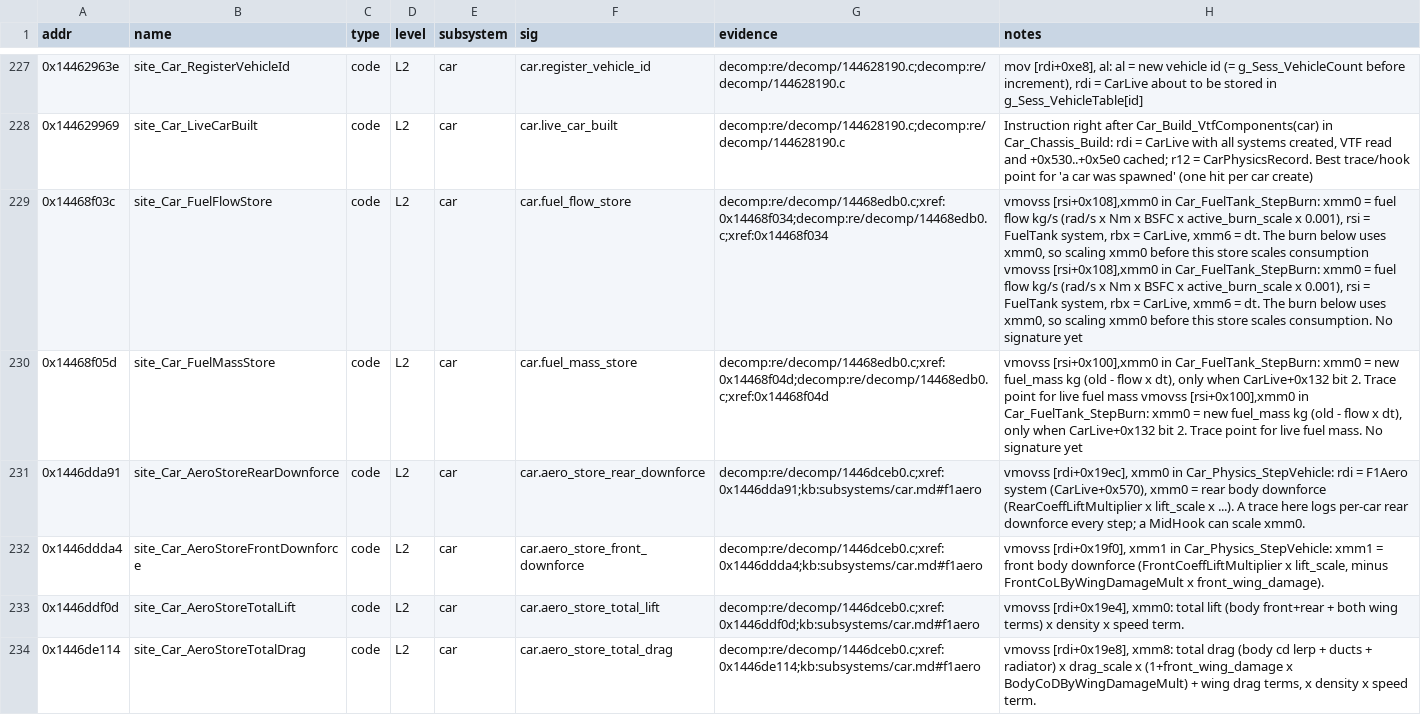
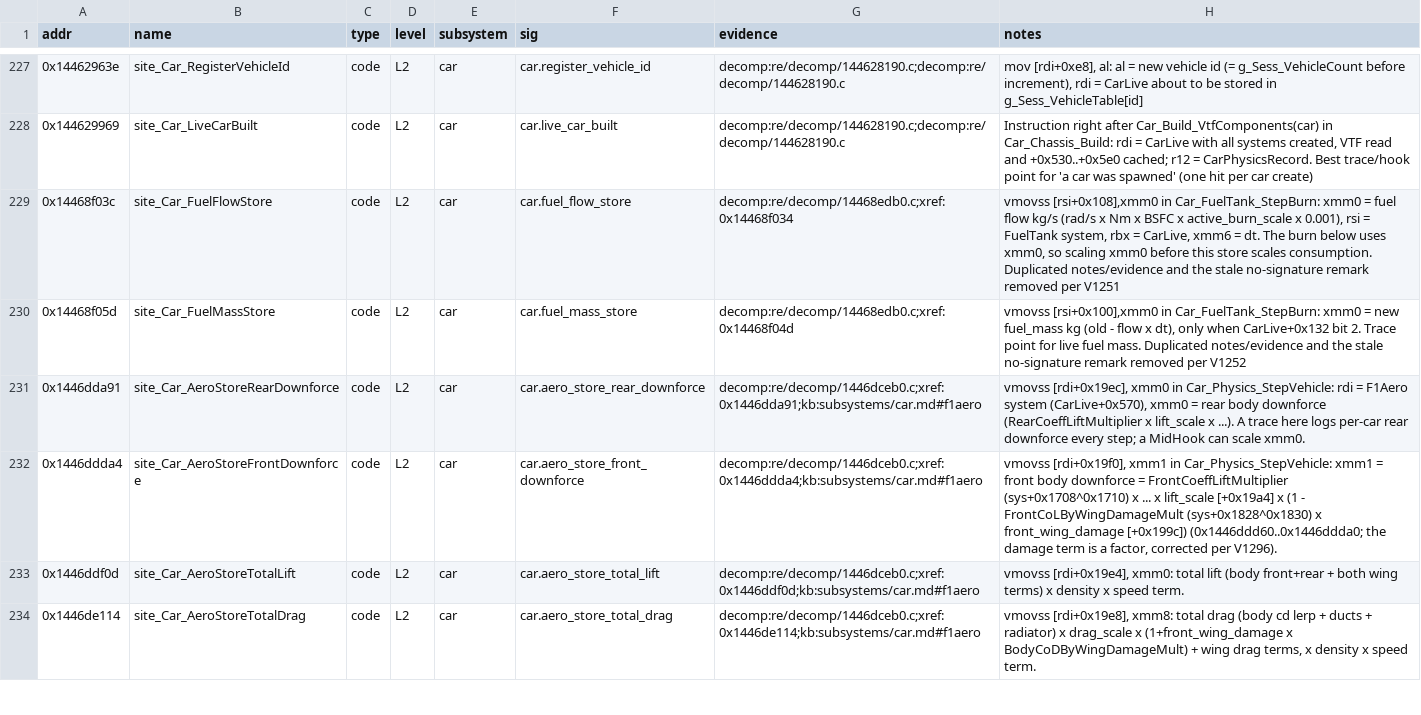
Before and after one commit to MSYEETT/SwoftyLauncher, a TSV file: re/db/globals.tsv, drawn as a sheet; only a part is shown, gaps mark what is left out; the diff covers the shown part only; the diff names each change by its address in the sheet, - before the commit and + after, or states it on an @@ line.

Commit message:
docs(re): apply the car verification round's corrections to the kb rows
Every partial finding from V1186 to V1342 is applied at the item's current level and cites its verify id: protos for the fuel mode setter, the readers, Chassis_Build and SetSuspension, the reset flag gates, the substep vt+0x10 or vt+0x18 split, the per-wheel XOR write, the ride height formula, the suspension XOR pairs, the reset and caller evidence, and the deduplicated powertrain sites. The six factory thunks gain thunk= notes but keep their names, since renaming them would orphan the verify rows that name them.

```diff
--- a/re/db/globals.tsv
+++ b/re/db/globals.tsv
-G229 (evidence): decomp:re/decomp/14468edb0.c;xref:0x14468f034;decomp:re/decomp/14468edb0.c;xref:0x14468f034
+G229 (evidence): decomp:re/decomp/14468edb0.c;xref:0x14468f034
-H229 (notes): …store scales consumption vmovss [rsi+0x108],xmm0 in Car_FuelTank_StepBurn: xmm0 = fuel flow kg/s (rad/s x Nm x BSFC x active_burn_scale x 0.001), rsi = FuelTank system, rbx = CarLive, xmm6 = dt. The burn below uses xmm0, so scaling xmm0 before this store scales consumption. No signature yet
+H229 (notes): …store scales consumption. Duplicated notes/evidence and the stale no-signature remark removed per V1251
-G230 (evidence): decomp:re/decomp/14468edb0.c;xref:0x14468f04d;decomp:re/decomp/14468edb0.c;xref:0x14468f04d
+G230 (evidence): decomp:re/decomp/14468edb0.c;xref:0x14468f04d
-H230 (notes): …live fuel mass vmovss [rsi+0x100],xmm0 in Car_FuelTank_StepBurn: xmm0 = new fuel_mass kg (old - flow x dt), only when CarLive+0x132 bit 2. Trace point for live fuel mass. No signature yet
+H230 (notes): …live fuel mass. Duplicated notes/evidence and the stale no-signature remark removed per V1252
-H232 (notes): …body downforce (FrontCoeffLiftMultiplier x lift_scale, minus FrontCoLByWingDamageMult x front_wing_damage).
+H232 (notes): …body downforce = FrontCoeffLiftMultiplier (sys+0x1708^0x1710) x ... x lift_scale [+0x19a4] x (1 - FrontCoLByWingDamageMult (sys+0x1828^0x1830) x front_wing_damage [+0x199c]) (0x1446ddd60..0x1446ddda0; the damage term is a factor, corrected per V1296).
```
Also changed, not shown: 12 edited cells elsewhere in this file, 1 other file.
